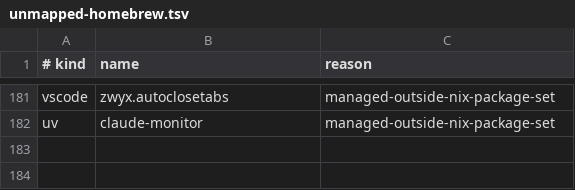
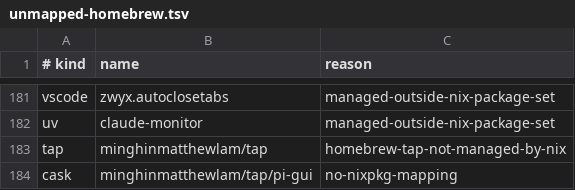
Before and after one commit to iamtatsuki05/dotfiles, a TSV file: config/nix/unmapped-homebrew.tsv, drawn as a sheet; only a part is shown, gaps mark what is left out; the diff names each change by its address in the sheet, - before the commit and + after, or states it on an @@ line.

Commit message:
Add pi-gui to managed Homebrew casks

```diff
--- a/config/nix/unmapped-homebrew.tsv
+++ b/config/nix/unmapped-homebrew.tsv
+row 183: tap | minghinmatthewlam/tap | homebrew-tap-not-managed-by-nix
+row 184: cask | minghinmatthewlam/tap/pi-gui | no-nixpkg-mapping
```
Also changed, not shown: 1 other file.
